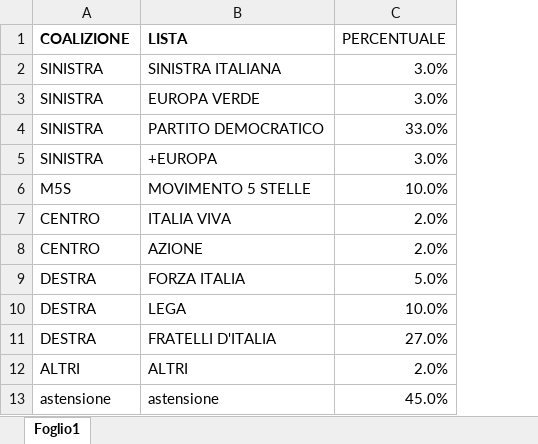
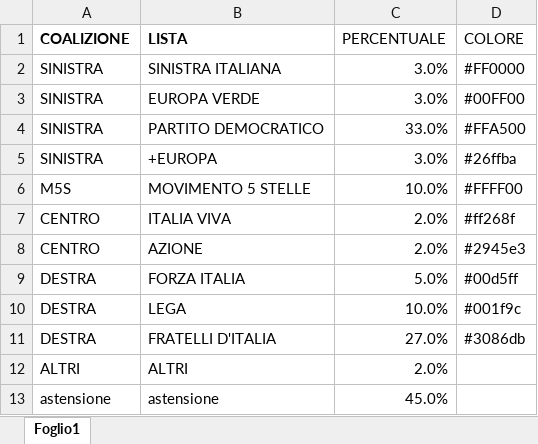
Before and after one commit to fornaeffe/elezioni-EMR, an Excel workbook: dati/liste.xlsx, sheet Foglio1, drawn as a sheet; values as stored, in another font and other column widths than the file's, no borders; the diff names each change by its address in the sheet, - before the commit and + after, or states it on an @@ line.

```diff
--- a/dati/liste.xlsx (sheet Foglio1)
+++ b/dati/liste.xlsx (sheet Foglio1)
+column D (COLORE), rows 2-11: #FF0000 | #00FF00 | #FFA500 | #26ffba | #FFFF00 | #ff268f | #2945e3 | #00d5ff | #001f9c | #3086db
```
Also changed, not shown: 10 other files.
